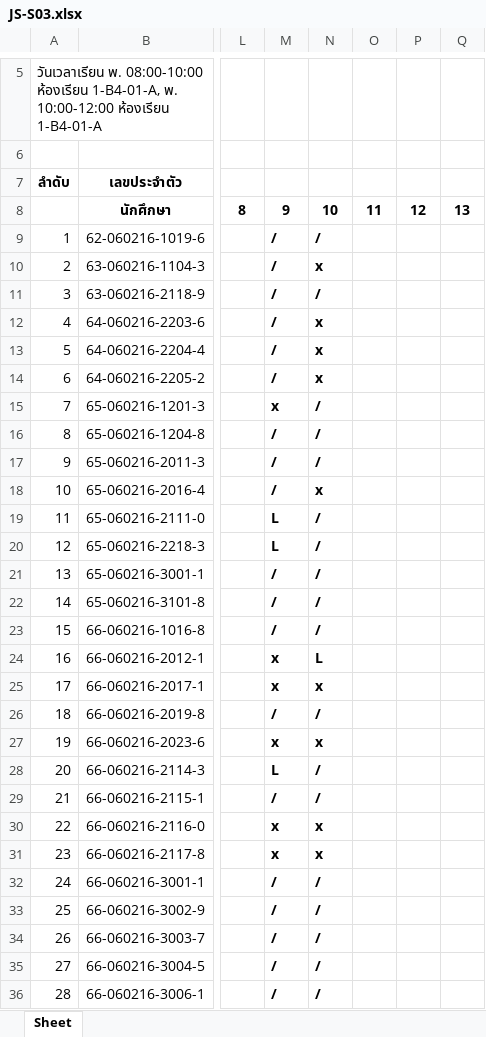
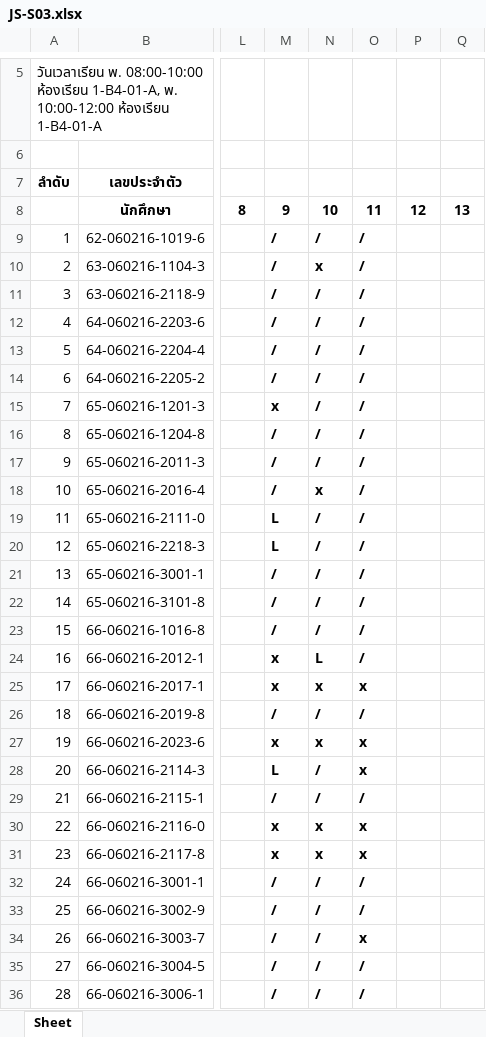
Before and after one commit to Anirach/NODEREST-267WED, an Excel workbook: JS-S03.xlsx, sheet Sheet, drawn as a sheet; only a part is shown, gaps mark what is left out; values as stored, in another font and other column widths than the file's, no borders; the diff covers the shown part only; the diff names each change by its address in the sheet, - before the commit and + after, or states it on an @@ line.

```diff
--- a/JS-S03.xlsx (sheet Sheet)
+++ b/JS-S03.xlsx (sheet Sheet)
-O9:O24: (empty)
+O9:O24: /
-N12:N14: x
+N12:N14: /
-O25: (empty)
+O25: x
-O26: (empty)
+O26: /
-O27:O28: (empty)
+O27:O28: x
-O29: (empty)
+O29: /
-O30:O31: (empty)
+O30:O31: x
-O32:O33: (empty)
+O32:O33: /
-O34: (empty)
+O34: x
-O35:O36: (empty)
+O35:O36: /
```
Also changed, not shown: 8 edited cells elsewhere in this sheet, 1 other file.
